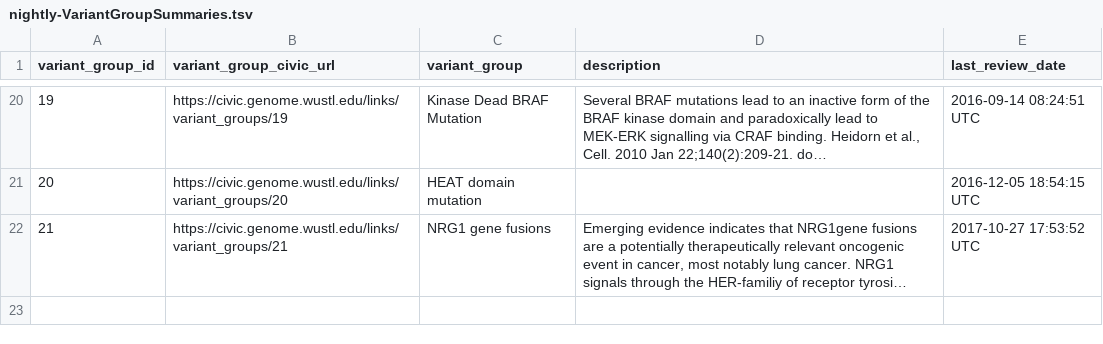
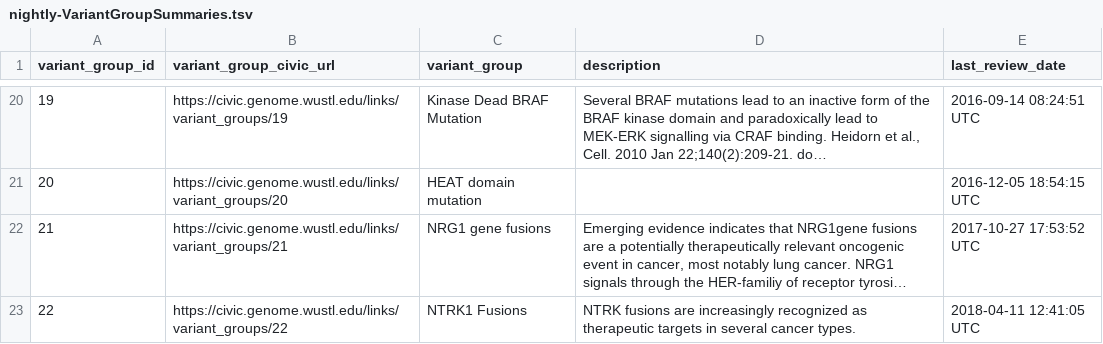
Before and after one commit to griffithlab/civic-server, a TSV file: public/downloads/nightly/nightly-VariantGroupSummaries.tsv, drawn as a sheet; only a part is shown, gaps mark what is left out; long unchanged cells end in …; the diff names each change by its address in the sheet, - before the commit and + after, or states it on an @@ line.

```diff
--- a/public/downloads/nightly/nightly-VariantGroupSummaries.tsv
+++ b/public/downloads/nightly/nightly-VariantGroupSummaries.tsv
+row 23: 22 | https://civic.genome.wustl.edu/links/variant_groups/22 | NTRK1 Fusions | NTRK fusions are increasingly recognized as therapeutic targets in several cancer types. | 2018-04-11 12:41:05 UTC
```
Also changed, not shown: public/downloads/nightly/nightly-AssertionSummaries.tsv, public/downloads/nightly/nightly-GeneSummaries.tsv, 10 other files.
